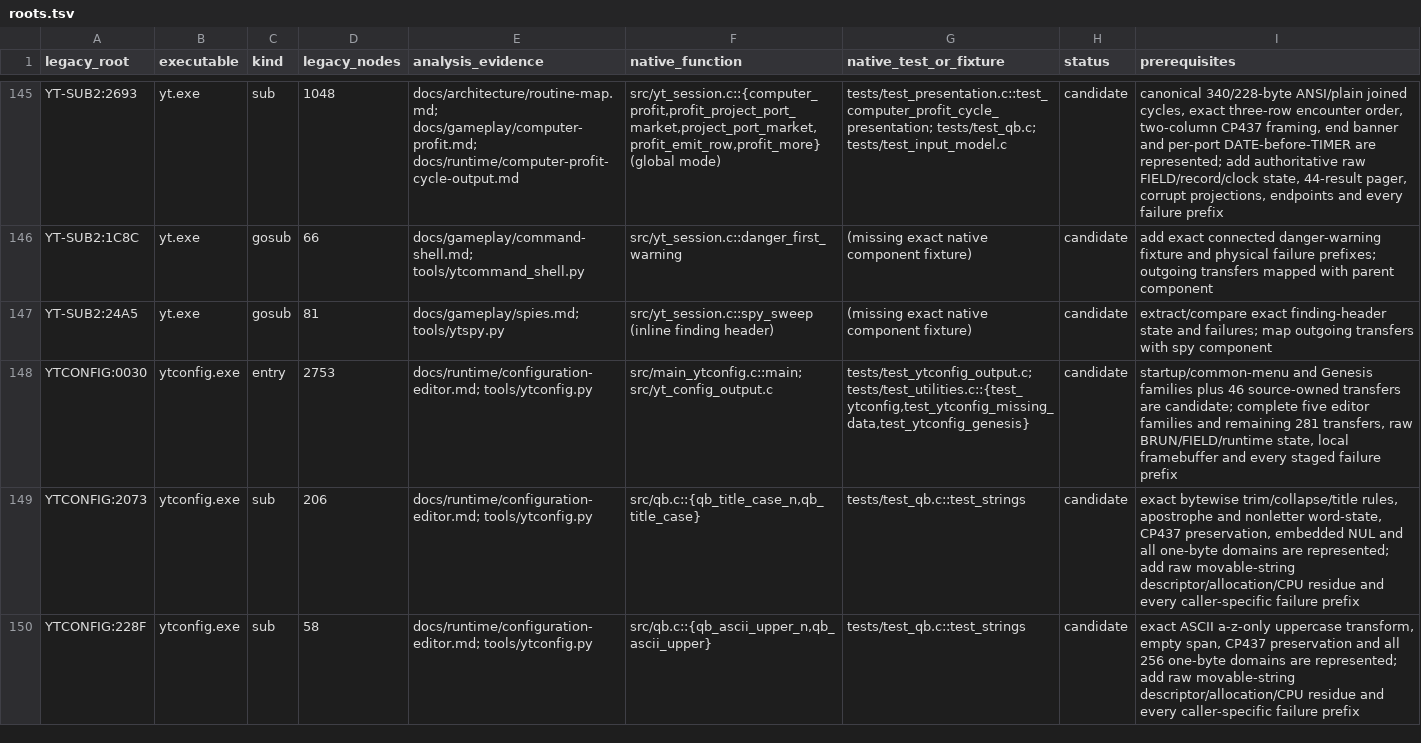
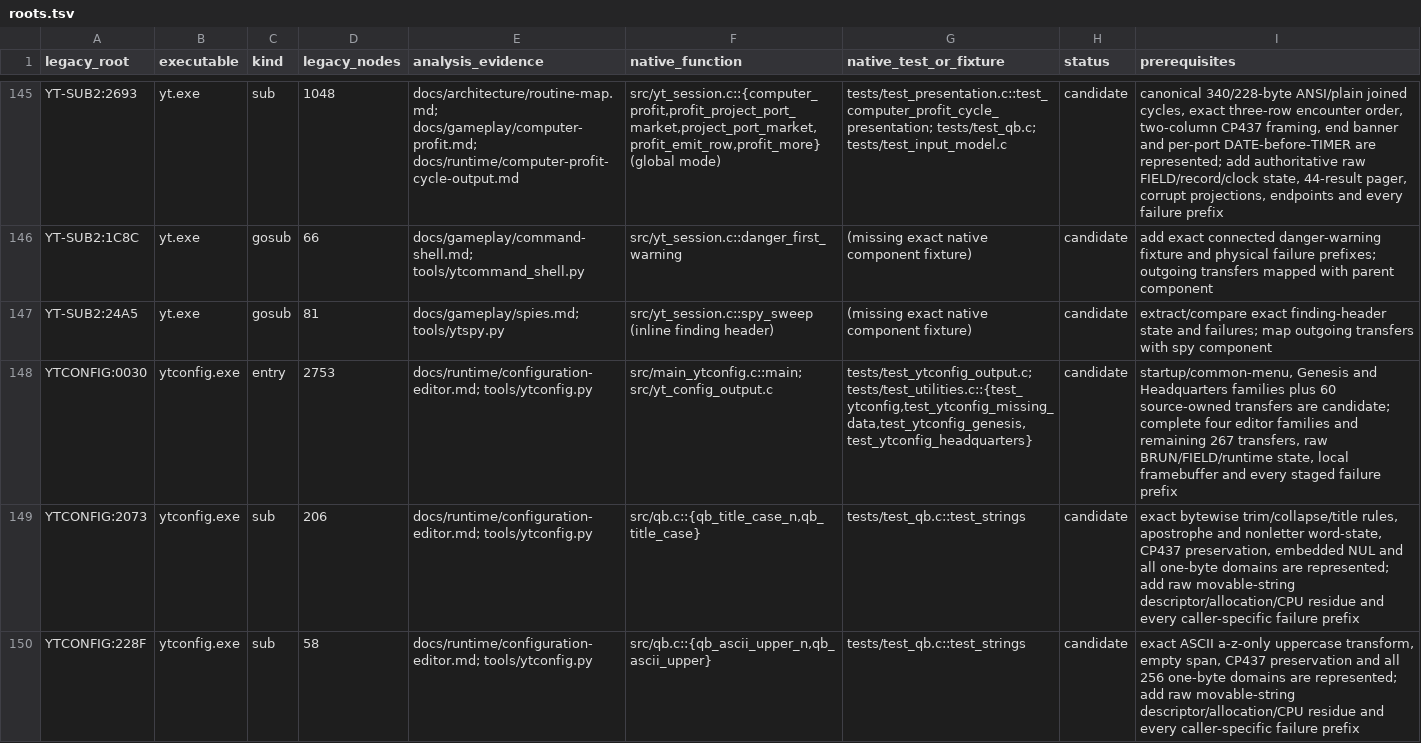
Before and after one commit to RealDeuce/yt, a TSV file: implementation-coverage/roots.tsv, drawn as a sheet; only a part is shown, gaps mark what is left out.

```diff
--- a/implementation-coverage/roots.tsv
+++ b/implementation-coverage/roots.tsv
@@ -147,3 +147,3 @@ YT-SUB2:1C8C	yt.exe	gosub	66	docs/gameplay/command-shell.md; tools/ytcommand_she
 YT-SUB2:24A5	yt.exe	gosub	81	docs/gameplay/spies.md; tools/ytspy.py	src/yt_session.c::spy_sweep (inline finding header)	(missing exact native component fixture)	candidate	extract/compare exact finding-header state and failures; map outgoing transfers with spy component
-YTCONFIG:0030	ytconfig.exe	entry	2753	docs/runtime/configuration-editor.md; tools/ytconfig.py	src/main_ytconfig.c::main; src/yt_config_output.c	tests/test_ytconfig_output.c; tests/test_utilities.c::{test_ytconfig,test_ytconfig_missing_data,test_ytconfig_genesis}	candidate	startup/common-menu and Genesis families plus 46 source-owned transfers are candidate; complete five editor families and remaining 281 transfers, raw BRUN/FIELD/runtime state, local framebuffer and every staged failure prefix
+YTCONFIG:0030	ytconfig.exe	entry	2753	docs/runtime/configuration-editor.md; tools/ytconfig.py	src/main_ytconfig.c::main; src/yt_config_output.c	tests/test_ytconfig_output.c; tests/test_utilities.c::{test_ytconfig,test_ytconfig_missing_data,test_ytconfig_genesis,test_ytconfig_headquarters}	candidate	startup/common-menu, Genesis and Headquarters families plus 60 source-owned transfers are candidate; complete four editor families and remaining 267 transfers, raw BRUN/FIELD/runtime state, local framebuffer and every staged failure prefix
 YTCONFIG:2073	ytconfig.exe	sub	206	docs/runtime/configuration-editor.md; tools/ytconfig.py	src/qb.c::{qb_title_case_n,qb_title_case}	tests/test_qb.c::test_strings	candidate	exact bytewise trim/collapse/title rules, apostrophe and nonletter word-state, CP437 preservation, embedded NUL and all one-byte domains are represented; add raw movable-string descriptor/allocation/CPU residue and every caller-specific failure prefix
```
Also changed, not shown: implementation-coverage/presentation.tsv, 7 other files.
